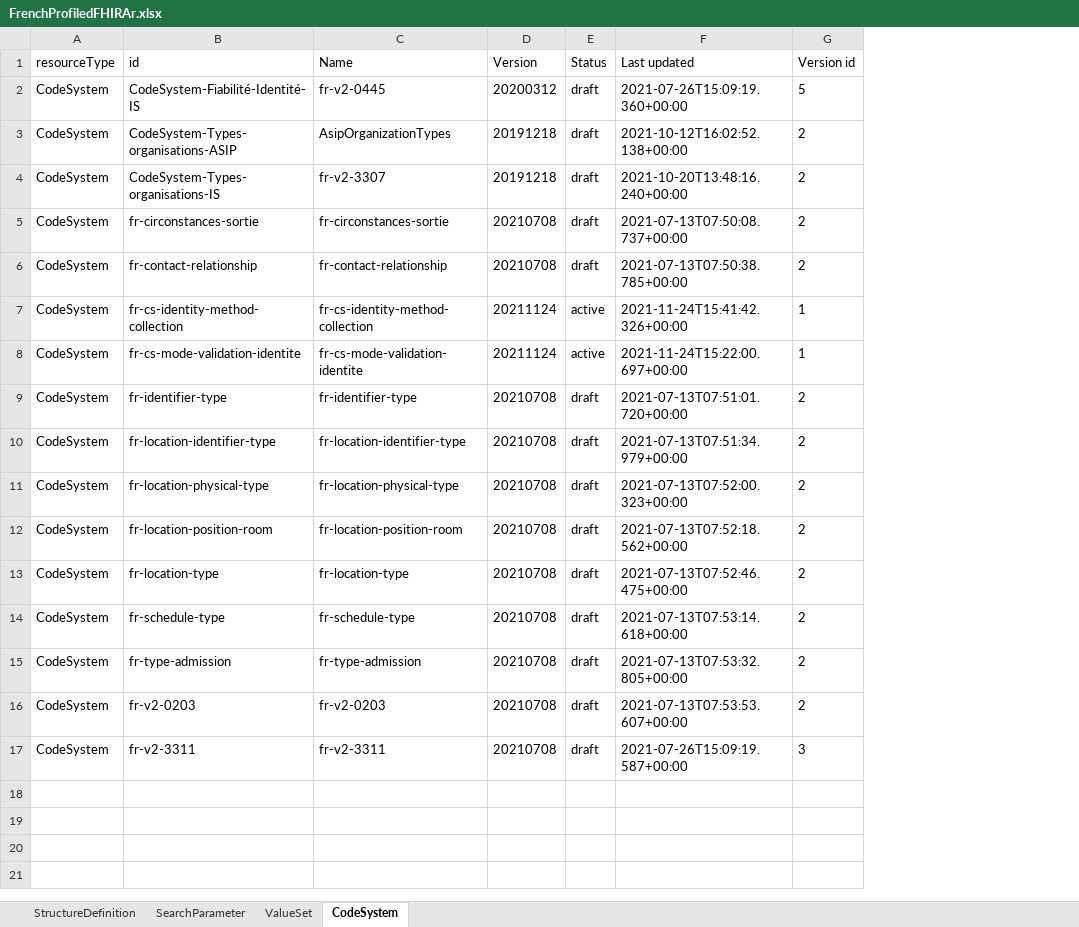
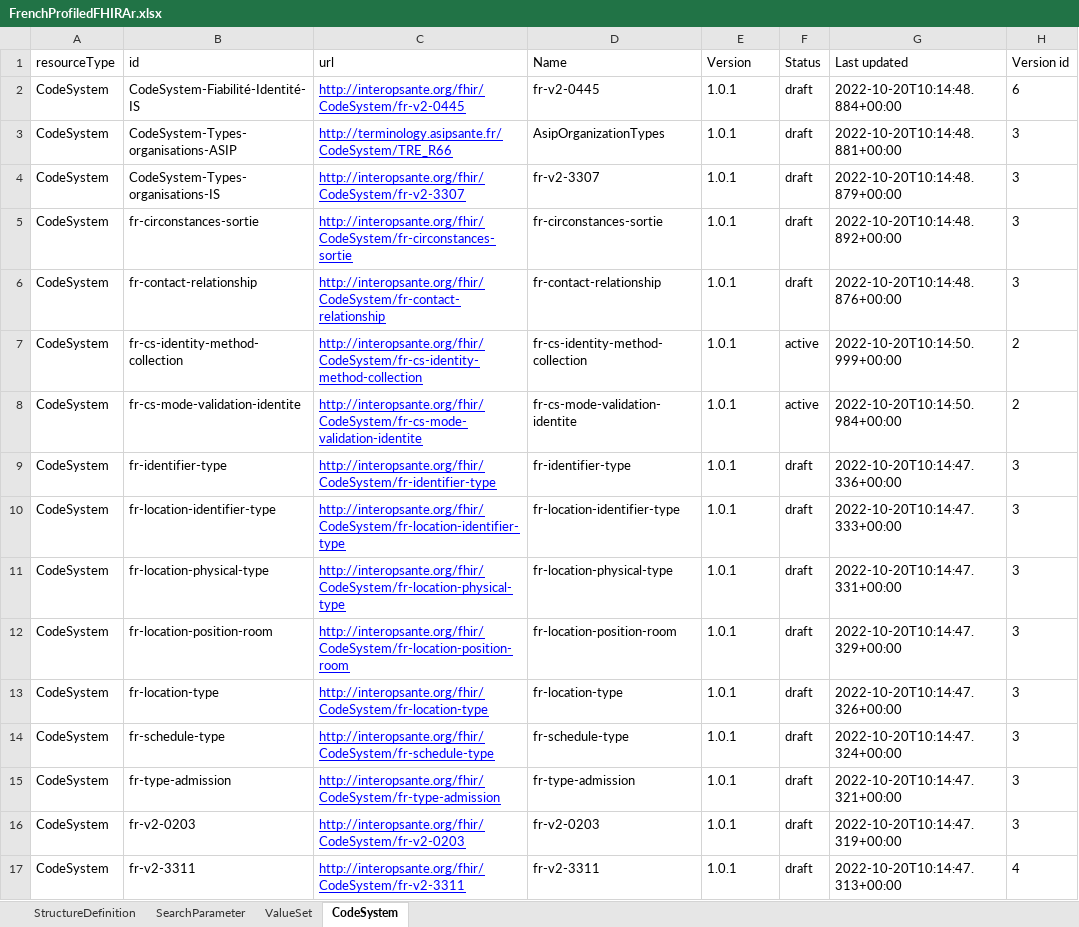
Before and after one commit to nriss/fhir-scripts, an Excel workbook: FrenchProfiledFHIRAr.xlsx, sheet CodeSystem, drawn as a sheet; values as stored, in another font and other column widths than the file's, no borders; addresses are those after the commit; the diff names each change by its address in the sheet, - before the commit and + after, or states it on an @@ line.

```diff
--- a/FrenchProfiledFHIRAr.xlsx (sheet CodeSystem)
+++ b/FrenchProfiledFHIRAr.xlsx (sheet CodeSystem)
+column C (url), rows 2-17: http://interopsante.org/fhir/CodeSystem/fr-v2-0445 | http://terminology.asipsante.fr/CodeSystem/TRE_R66 | http://interopsante.org/fhir/CodeSystem/fr-v2-3307 | http://interopsante.org/fhir/CodeSystem/fr-circonstances-sortie | http://interopsante.org/fhir/CodeSystem/fr-contact-relationship | http://interopsante.org/fhir/CodeSystem/fr-cs-identity-method-collection | http://interopsante.org/fhir/CodeSystem/fr-cs-mode-validation-identite | http://interopsante.org/fhir/CodeSystem/fr-identifier-type | http://interopsante.org/fhir/CodeSystem/fr-location-identifier-type | http://interopsante.org/fhir/CodeSystem/fr-location-physical-type | http://interopsante.org/fhir/CodeSystem/fr-location-position-room | http://interopsante.org/fhir/CodeSystem/fr-location-type | http://interopsante.org/fhir/CodeSystem/fr-schedule-type | http://interopsante.org/fhir/CodeSystem/fr-type-admission | http://interopsante.org/fhir/CodeSystem/fr-v2-0203 | http://interopsante.org/fhir/CodeSystem/fr-v2-3311
-E2 (Version): 20200312
+E2 (Version): 1.0.1
-G2 (Last updated): 2021-07-26T15:09:19.360+00:00
+G2 (Last updated): 2022-10-20T10:14:48.884+00:00
-H2 (Version id): 5
+H2 (Version id): 6
-E3:E4 (Version): 20191218
+E3:E4 (Version): 1.0.1
-G3 (Last updated): 2021-10-12T16:02:52.138+00:00
+G3 (Last updated): 2022-10-20T10:14:48.881+00:00
-H3:H6 (Version id): 2
+H3:H6 (Version id): 3
-G4 (Last updated): 2021-10-20T13:48:16.240+00:00
+G4 (Last updated): 2022-10-20T10:14:48.879+00:00
-E5:E6 (Version): 20210708
+E5:E6 (Version): 1.0.1
-G5 (Last updated): 2021-07-13T07:50:08.737+00:00
+G5 (Last updated): 2022-10-20T10:14:48.892+00:00
-G6 (Last updated): 2021-07-13T07:50:38.785+00:00
+G6 (Last updated): 2022-10-20T10:14:48.876+00:00
-E7:E8 (Version): 20211124
+E7:E8 (Version): 1.0.1
-G7 (Last updated): 2021-11-24T15:41:42.326+00:00
+G7 (Last updated): 2022-10-20T10:14:50.999+00:00
-H7:H8 (Version id): 1
+H7:H8 (Version id): 2
-G8 (Last updated): 2021-11-24T15:22:00.697+00:00
+G8 (Last updated): 2022-10-20T10:14:50.984+00:00
-E9:E17 (Version): 20210708
+E9:E17 (Version): 1.0.1
-G9 (Last updated): 2021-07-13T07:51:01.720+00:00
+G9 (Last updated): 2022-10-20T10:14:47.336+00:00
-H9:H16 (Version id): 2
+H9:H16 (Version id): 3
-G10 (Last updated): 2021-07-13T07:51:34.979+00:00
+G10 (Last updated): 2022-10-20T10:14:47.333+00:00
-G11 (Last updated): 2021-07-13T07:52:00.323+00:00
+G11 (Last updated): 2022-10-20T10:14:47.331+00:00
-G12 (Last updated): 2021-07-13T07:52:18.562+00:00
+G12 (Last updated): 2022-10-20T10:14:47.329+00:00
-G13 (Last updated): 2021-07-13T07:52:46.475+00:00
+G13 (Last updated): 2022-10-20T10:14:47.326+00:00
-G14 (Last updated): 2021-07-13T07:53:14.618+00:00
+G14 (Last updated): 2022-10-20T10:14:47.324+00:00
-G15 (Last updated): 2021-07-13T07:53:32.805+00:00
+G15 (Last updated): 2022-10-20T10:14:47.321+00:00
-G16 (Last updated): 2021-07-13T07:53:53.607+00:00
+G16 (Last updated): 2022-10-20T10:14:47.319+00:00
-G17 (Last updated): 2021-07-26T15:09:19.587+00:00
+G17 (Last updated): 2022-10-20T10:14:47.313+00:00
-H17 (Version id): 3
+H17 (Version id): 4
```
Also changed, not shown: sheet StructureDefinition, sheet ValueSet, 1 other file.
